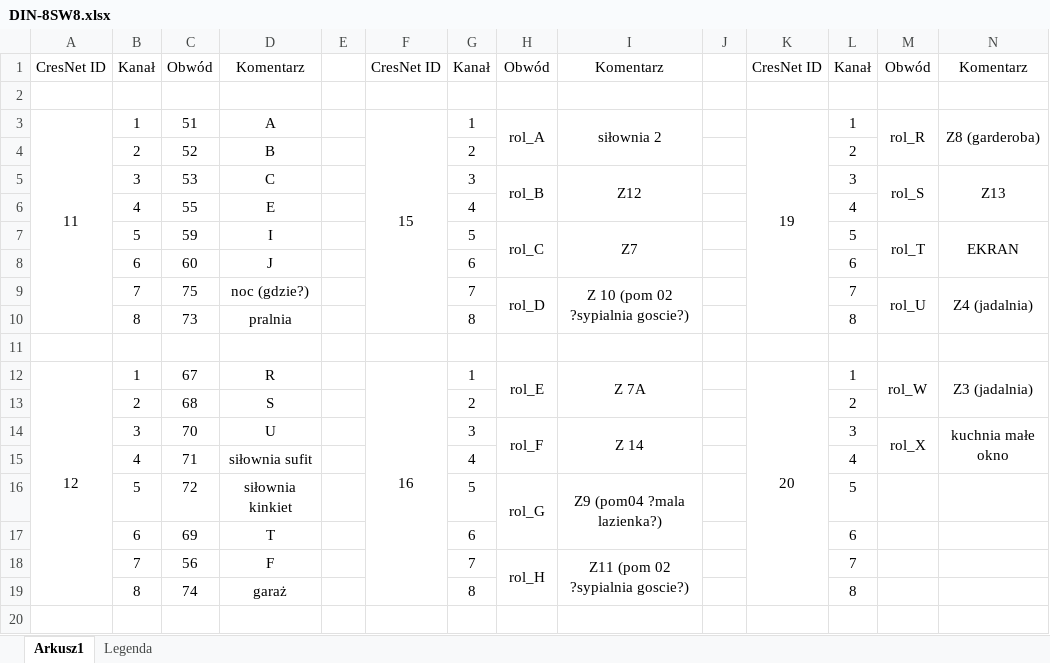
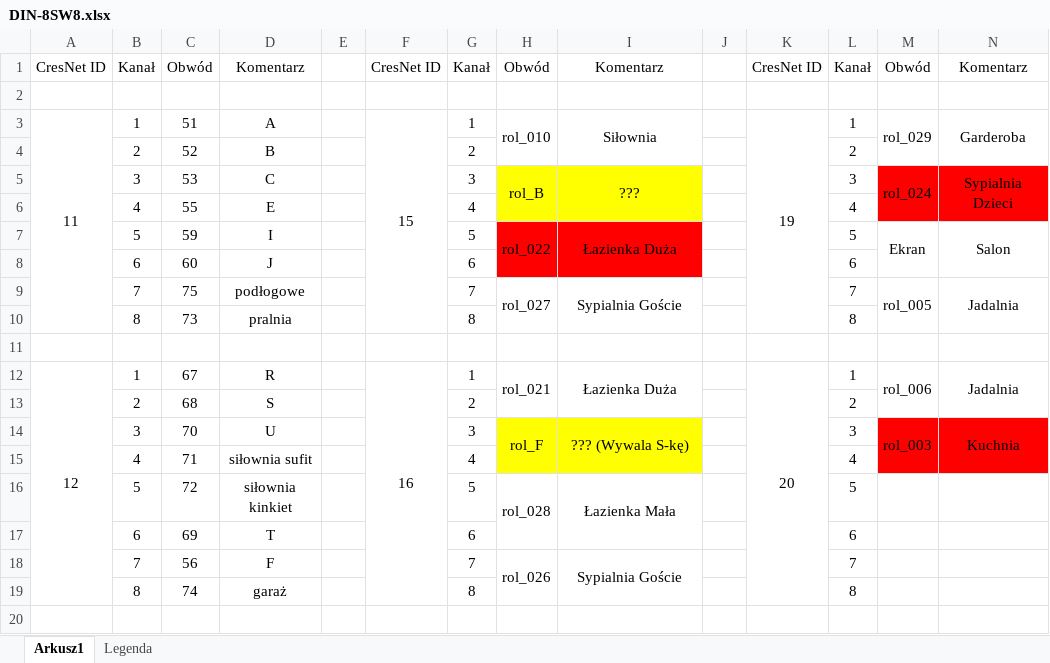
Before and after one commit to RBSystems/Crestron-10, an Excel workbook: Robak/doc/DIN-8SW8.xlsx, sheet Arkusz1, drawn as a sheet; only a part is shown; values as stored, in another font and other column widths than the file's, no borders; the diff covers the shown part only; the diff names each change by its address in the sheet, - before the commit and + after, or states it on an @@ line.

```diff
--- a/Robak/doc/DIN-8SW8.xlsx (sheet Arkusz1)
+++ b/Robak/doc/DIN-8SW8.xlsx (sheet Arkusz1)
-H3: rol_A
+H3: rol_010
-I3: siłownia 2
+I3: Siłownia
-M3: rol_R
+M3: rol_029
-N3: Z8 (garderoba)
+N3: Garderoba
-H5:I6 fill: none
+H5:I6 fill: #FFFF00
-I5: Z12
+I5: ???
-M5: rol_S
+M5: rol_024
-M5:N6 fill: none
+M5:N6 fill: #FF0000
-N5: Z13
+N5: Sypialnia Dzieci
-H7: rol_C
+H7: rol_022
-H7:I8 fill: none
+H7:I8 fill: #FF0000
-I7: Z7
+I7: Łazienka Duża
-M7: rol_T
+M7: Ekran
-N7: EKRAN
+N7: Salon
-D9: noc (gdzie?)
+D9: podłogowe
-H9: rol_D
+H9: rol_027
-I9: Z 10 (pom 02 ?sypialnia goscie?)
+I9: Sypialnia Goście
-M9: rol_U
+M9: rol_005
-N9: Z4 (jadalnia)
+N9: Jadalnia
-H12: rol_E
+H12: rol_021
-I12: Z 7A
+I12: Łazienka Duża
-M12: rol_W
+M12: rol_006
-N12: Z3 (jadalnia)
+N12: Jadalnia
-H14:I15 fill: none
+H14:I15 fill: #FFFF00
-I14: Z 14
+I14: ??? (Wywala S-kę)
-M14: rol_X
+M14: rol_003
-M14:N15 fill: none
+M14:N15 fill: #FF0000
-N14: kuchnia małe okno
+N14: Kuchnia
-H16: rol_G
+H16: rol_028
-I16: Z9 (pom04 ?mala lazienka?)
+I16: Łazienka Mała
-H18: rol_H
+H18: rol_026
-I18: Z11 (pom 02 ?sypialnia goscie?)
+I18: Sypialnia Goście
```
Also changed, not shown: 24 edited cells and cell formats elsewhere in this sheet, Robak/doc/Makra.xlsx, 2 other files.
